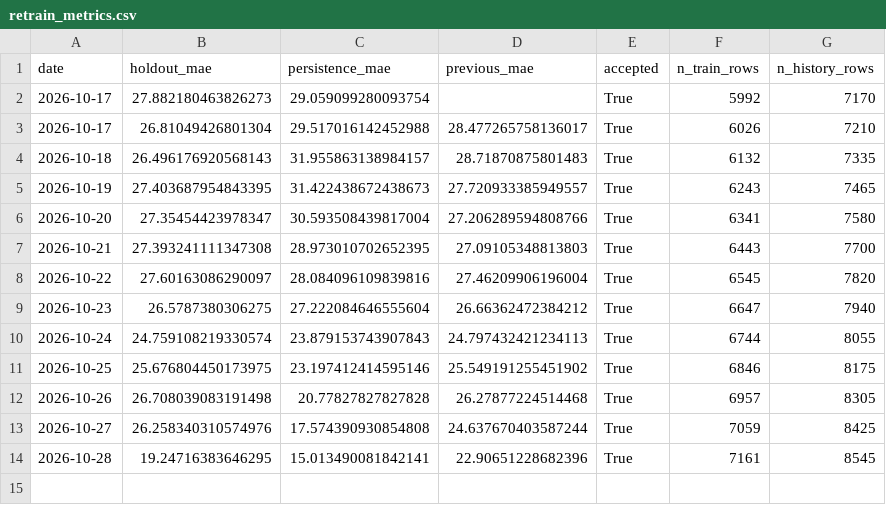
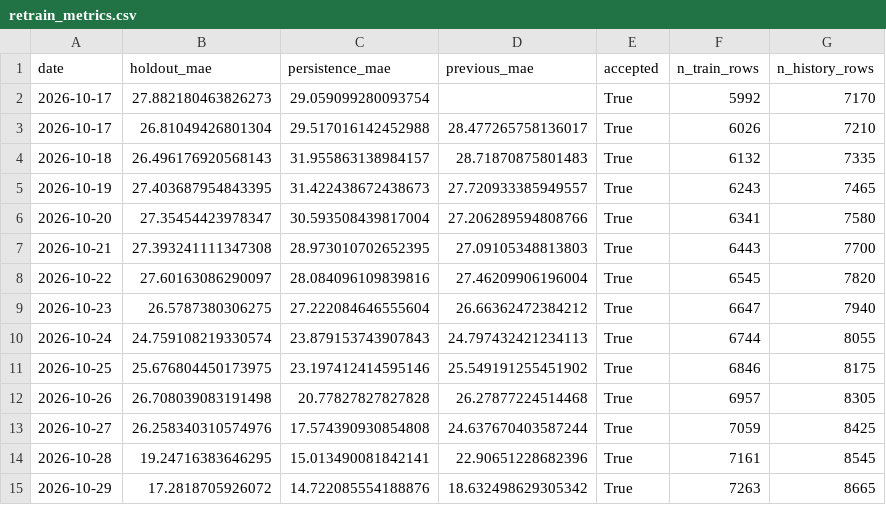
Before and after one commit to HOSH19/HazeGo, a CSV file: data/retrain_metrics.csv, drawn as a sheet; the diff names each change by its address in the sheet, - before the commit and + after, or states it on an @@ line.

```diff
--- a/data/retrain_metrics.csv
+++ b/data/retrain_metrics.csv
+row 15: 2026-10-29 | 17.2818705926072 | 14.722085554188876 | 18.632498629305342 | True | 7263 | 8665
```
Also changed, not shown: 6 other files.
